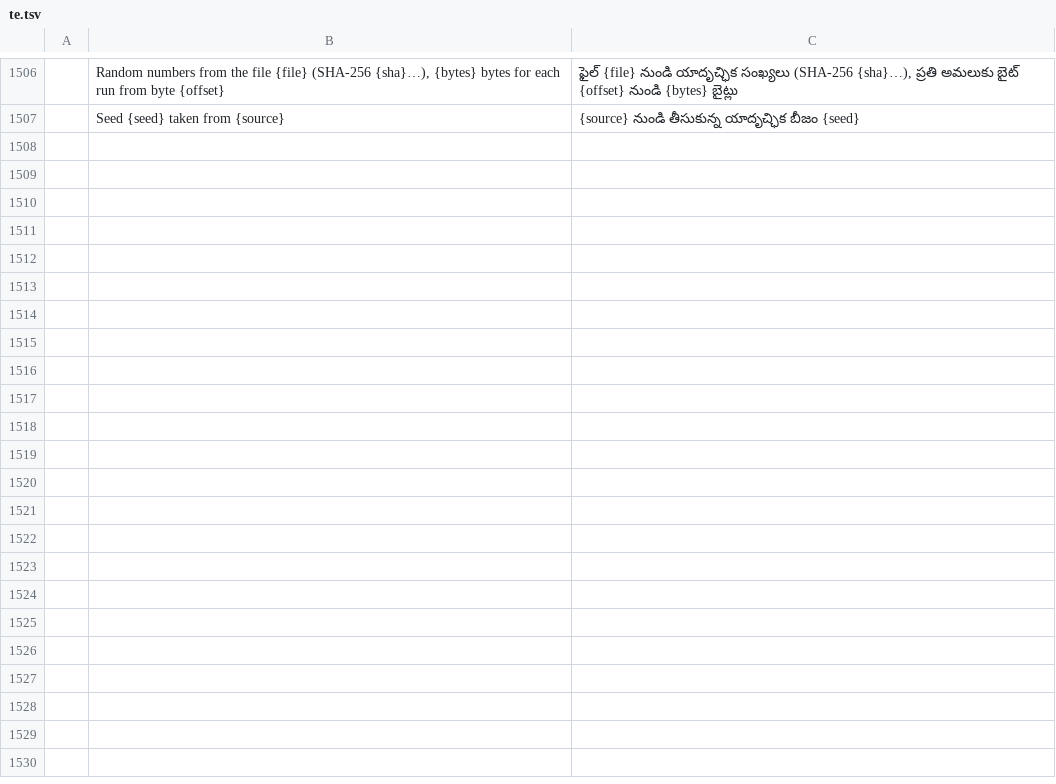
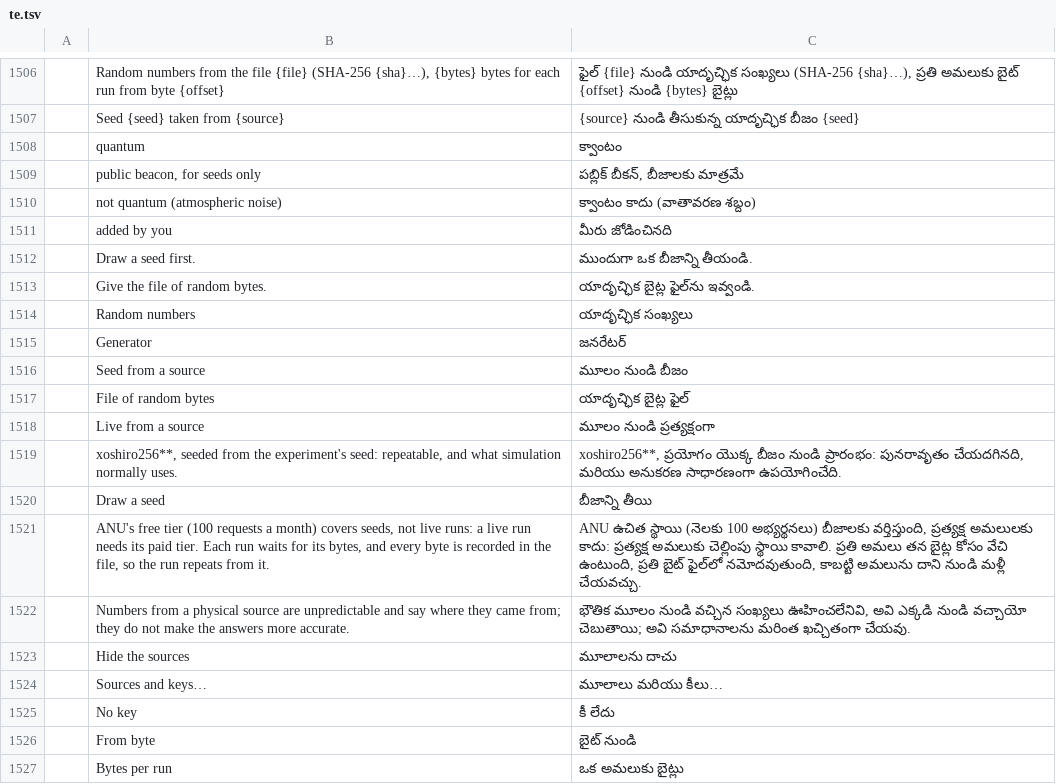
Before and after one commit to helenkwok/StochCraft, a TSV file: i18n/te.tsv, drawn as a sheet; only a part is shown, gaps mark what is left out; the diff covers the shown part only; the diff names each change by its address in the sheet, - before the commit and + after, or states it on an @@ line.

```diff
--- a/i18n/te.tsv
+++ b/i18n/te.tsv
+row 1508:  | quantum | క్వాంటం
+row 1509:  | public beacon, for seeds only | పబ్లిక్ బీకన్, బీజాలకు మాత్రమే
+row 1510:  | not quantum (atmospheric noise) | క్వాంటం కాదు (వాతావరణ శబ్దం)
+row 1511:  | added by you | మీరు జోడించినది
+row 1512:  | Draw a seed first. | ముందుగా ఒక బీజాన్ని తీయండి.
+row 1513:  | Give the file of random bytes. | యాదృచ్ఛిక బైట్ల ఫైల్‌ను ఇవ్వండి.
+row 1514:  | Random numbers | యాదృచ్ఛిక సంఖ్యలు
+row 1515:  | Generator | జనరేటర్
+row 1516:  | Seed from a source | మూలం నుండి బీజం
+row 1517:  | File of random bytes | యాదృచ్ఛిక బైట్ల ఫైల్
+row 1518:  | Live from a source | మూలం నుండి ప్రత్యక్షంగా
+row 1519:  | xoshiro256**, seeded from the experiment's seed: repeatable, and what simulation normally uses. | xoshiro256**, ప్రయోగం యొక్క బీజం నుండి ప్రారంభం: పునరావృతం చేయదగినది, మరియు అనుకరణ సాధారణంగా ఉపయోగించేది.
+row 1520:  | Draw a seed | బీజాన్ని తీయి
+row 1521:  | ANU's free tier (100 requests a month) covers seeds, not live runs: a live run needs its paid tier. Each run waits for its bytes, and every byte is recorded in the file, so the run repeats from it. | ANU ఉచిత స్థాయి (నెలకు 100 అభ్యర్థనలు) బీజాలకు వర్తిస్తుంది, ప్రత్యక్ష అమలులకు కాదు: ప్రత్యక్ష అమలుకు చెల్లింపు స్థాయి కావాలి. ప్రతి అమలు తన బైట్ల కోసం వేచి ఉంటుంది, ప్రతి బైట్ ఫైల్‌లో నమోదవుతుంది, కాబట్టి అమలును దాని నుండి మళ్లీ చేయవచ్చు.
+row 1522:  | Numbers from a physical source are unpredictable and say where they came from; they do not make the answers more accurate. | భౌతిక మూలం నుండి వచ్చిన సంఖ్యలు ఊహించలేనివి, అవి ఎక్కడి నుండి వచ్చాయో చెబుతాయి; అవి సమాధానాలను మరింత ఖచ్చితంగా చేయవు.
+row 1523:  | Hide the sources | మూలాలను దాచు
+row 1524:  | Sources and keys… | మూలాలు మరియు కీలు…
+row 1525:  | No key | కీ లేదు
+row 1526:  | From byte | బైట్ నుండి
+row 1527:  | Bytes per run | ఒక అమలుకు బైట్లు
```
Also changed, not shown: 15 added rows elsewhere in this file, i18n/bn.tsv, i18n/hi.tsv, 42 other files.
